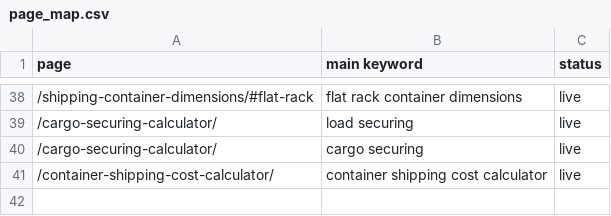
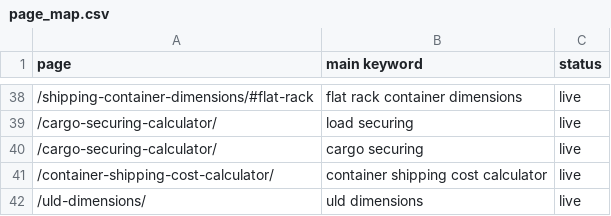
Before and after one commit to vuonghuu2593-gif/loadplancalc, a CSV file: ops/keywords/page_map.csv, drawn as a sheet; only a part is shown, gaps mark what is left out; the diff names each change by its address in the sheet, - before the commit and + after, or states it on an @@ line.

```diff
--- a/ops/keywords/page_map.csv
+++ b/ops/keywords/page_map.csv
+row 42: /uld-dimensions/ | uld dimensions | live
```
Also changed, not shown: 10 other files.
